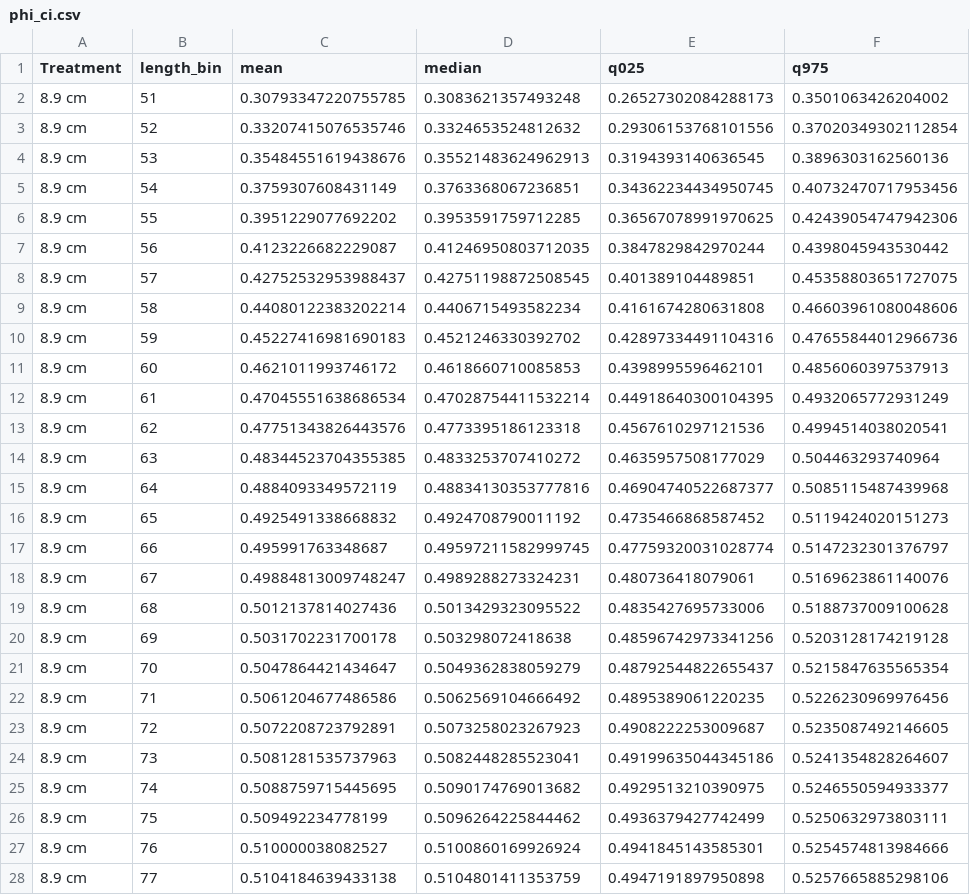
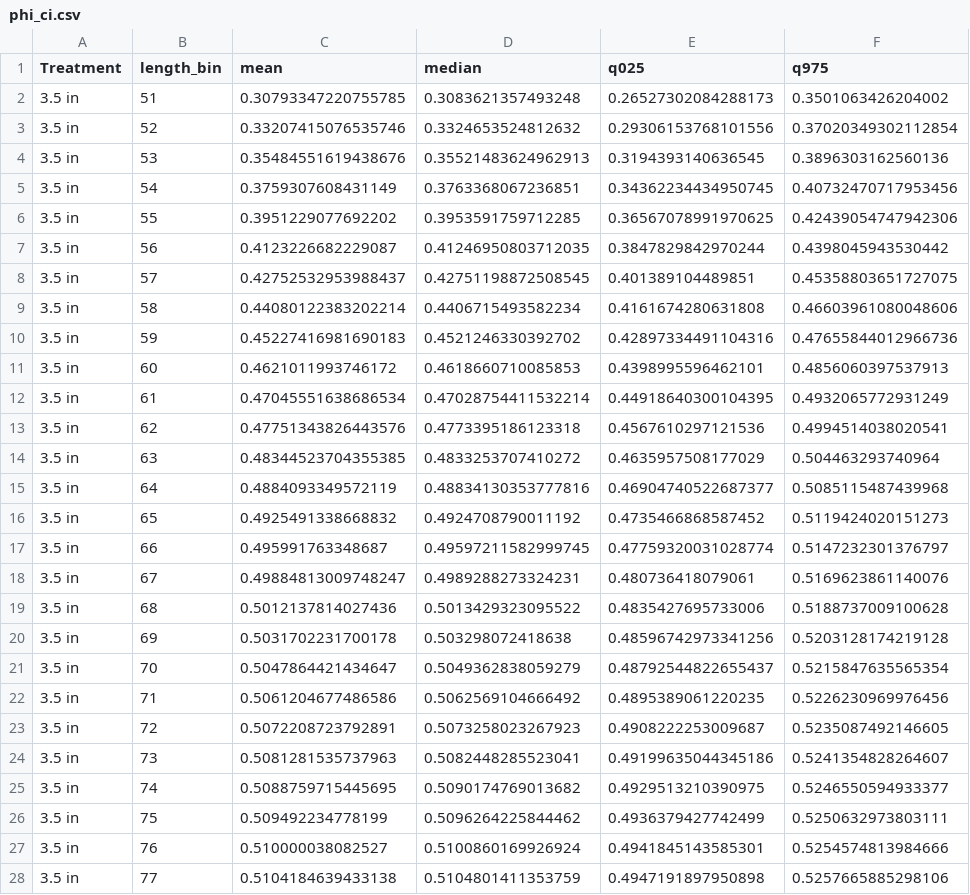
Before and after one commit to JaneSullivan-NOAA/great_escape, a CSV file: output/phi_ci.csv, drawn as a sheet; only a part is shown; the diff covers the shown part only.

```diff
--- a/output/phi_ci.csv
+++ b/output/phi_ci.csv
@@ -1,28 +1,28 @@
 Treatment,length_bin,mean,median,q025,q975
-8.9 cm,51,0.30793347220755785,0.3083621357493248,0.26527302084288173,0.3501063426204002
-8.9 cm,52,0.33207415076535746,0.3324653524812632,0.29306153768101556,0.37020349302112854
-8.9 cm,53,0.35484551619438676,0.35521483624962913,0.3194393140636545,0.3896303162560136
-8.9 cm,54,0.3759307608431149,0.3763368067236851,0.34362234434950745,0.40732470717953456
-8.9 cm,55,0.3951229077692202,0.3953591759712285,0.36567078991970625,0.42439054747942306
-8.9 cm,56,0.4123226682229087,0.41246950803712035,0.3847829842970244,0.4398045943530442
-8.9 cm,57,0.42752532953988437,0.42751198872508545,0.401389104489851,0.45358803651727075
-8.9 cm,58,0.44080122383202214,0.4406715493582234,0.4161674280631808,0.46603961080048606
-8.9 cm,59,0.45227416981690183,0.4521246330392702,0.42897334491104316,0.47655844012966736
-8.9 cm,60,0.4621011993746172,0.4618660710085853,0.4398995596462101,0.4856060397537913
-8.9 cm,61,0.47045551638686534,0.47028754411532214,0.44918640300104395,0.4932065772931249
-8.9 cm,62,0.47751343826443576,0.4773395186123318,0.4567610297121536,0.4994514038020541
-8.9 cm,63,0.48344523704355385,0.4833253707410272,0.4635957508177029,0.504463293740964
-8.9 cm,64,0.4884093349572119,0.48834130353777816,0.46904740522687377,0.5085115487439968
-8.9 cm,65,0.4925491338668832,0.4924708790011192,0.4735466868587452,0.5119424020151273
-8.9 cm,66,0.495991763348687,0.49597211582999745,0.47759320031028774,0.5147232301376797
-8.9 cm,67,0.49884813009748247,0.4989288273324231,0.480736418079061,0.5169623861140076
-8.9 cm,68,0.5012137814027436,0.5013429323095522,0.4835427695733006,0.5188737009100628
-8.9 cm,69,0.5031702231700178,0.503298072418638,0.48596742973341256,0.5203128174219128
-8.9 cm,70,0.5047864421434647,0.5049362838059279,0.48792544822655437,0.5215847635565354
-8.9 cm,71,0.5061204677486586,0.5062569104666492,0.4895389061220235,0.5226230969976456
-8.9 cm,72,0.5072208723792891,0.5073258023267923,0.4908222253009687,0.5235087492146605
-8.9 cm,73,0.5081281535737963,0.5082448285523041,0.49199635044345186,0.5241354828264607
-8.9 cm,74,0.5088759715445695,0.5090174769013682,0.4929513210390975,0.5246550594933377
-8.9 cm,75,0.509492234778199,0.5096264225844462,0.4936379427742499,0.5250632973803111
-8.9 cm,76,0.510000038082527,0.5100860169926924,0.4941845143585301,0.5254574813984666
-8.9 cm,77,0.5104184639433138,0.5104801411353759,0.4947191897950898,0.5257665885298106
+3.5 in,51,0.30793347220755785,0.3083621357493248,0.26527302084288173,0.3501063426204002
+3.5 in,52,0.33207415076535746,0.3324653524812632,0.29306153768101556,0.37020349302112854
+3.5 in,53,0.35484551619438676,0.35521483624962913,0.3194393140636545,0.3896303162560136
+3.5 in,54,0.3759307608431149,0.3763368067236851,0.34362234434950745,0.40732470717953456
+3.5 in,55,0.3951229077692202,0.3953591759712285,0.36567078991970625,0.42439054747942306
+3.5 in,56,0.4123226682229087,0.41246950803712035,0.3847829842970244,0.4398045943530442
+3.5 in,57,0.42752532953988437,0.42751198872508545,0.401389104489851,0.45358803651727075
+3.5 in,58,0.44080122383202214,0.4406715493582234,0.4161674280631808,0.46603961080048606
+3.5 in,59,0.45227416981690183,0.4521246330392702,0.42897334491104316,0.47655844012966736
+3.5 in,60,0.4621011993746172,0.4618660710085853,0.4398995596462101,0.4856060397537913
+3.5 in,61,0.47045551638686534,0.47028754411532214,0.44918640300104395,0.4932065772931249
+3.5 in,62,0.47751343826443576,0.4773395186123318,0.4567610297121536,0.4994514038020541
+3.5 in,63,0.48344523704355385,0.4833253707410272,0.4635957508177029,0.504463293740964
+3.5 in,64,0.4884093349572119,0.48834130353777816,0.46904740522687377,0.5085115487439968
+3.5 in,65,0.4925491338668832,0.4924708790011192,0.4735466868587452,0.5119424020151273
+3.5 in,66,0.495991763348687,0.49597211582999745,0.47759320031028774,0.5147232301376797
+3.5 in,67,0.49884813009748247,0.4989288273324231,0.480736418079061,0.5169623861140076
+3.5 in,68,0.5012137814027436,0.5013429323095522,0.4835427695733006,0.5188737009100628
+3.5 in,69,0.5031702231700178,0.503298072418638,0.48596742973341256,0.5203128174219128
+3.5 in,70,0.5047864421434647,0.5049362838059279,0.48792544822655437,0.5215847635565354
+3.5 in,71,0.5061204677486586,0.5062569104666492,0.4895389061220235,0.5226230969976456
+3.5 in,72,0.5072208723792891,0.5073258023267923,0.4908222253009687,0.5235087492146605
+3.5 in,73,0.5081281535737963,0.5082448285523041,0.49199635044345186,0.5241354828264607
+3.5 in,74,0.5088759715445695,0.5090174769013682,0.4929513210390975,0.5246550594933377
+3.5 in,75,0.509492234778199,0.5096264225844462,0.4936379427742499,0.5250632973803111
+3.5 in,76,0.510000038082527,0.5100860169926924,0.4941845143585301,0.5254574813984666
+3.5 in,77,0.5104184639433138,0.5104801411353759,0.4947191897950898,0.5257665885298106
```
Also changed, not shown: 60 edited cells elsewhere in this file, output/dunn_tests.csv, output/sample_sizes.csv, 39 other files.
